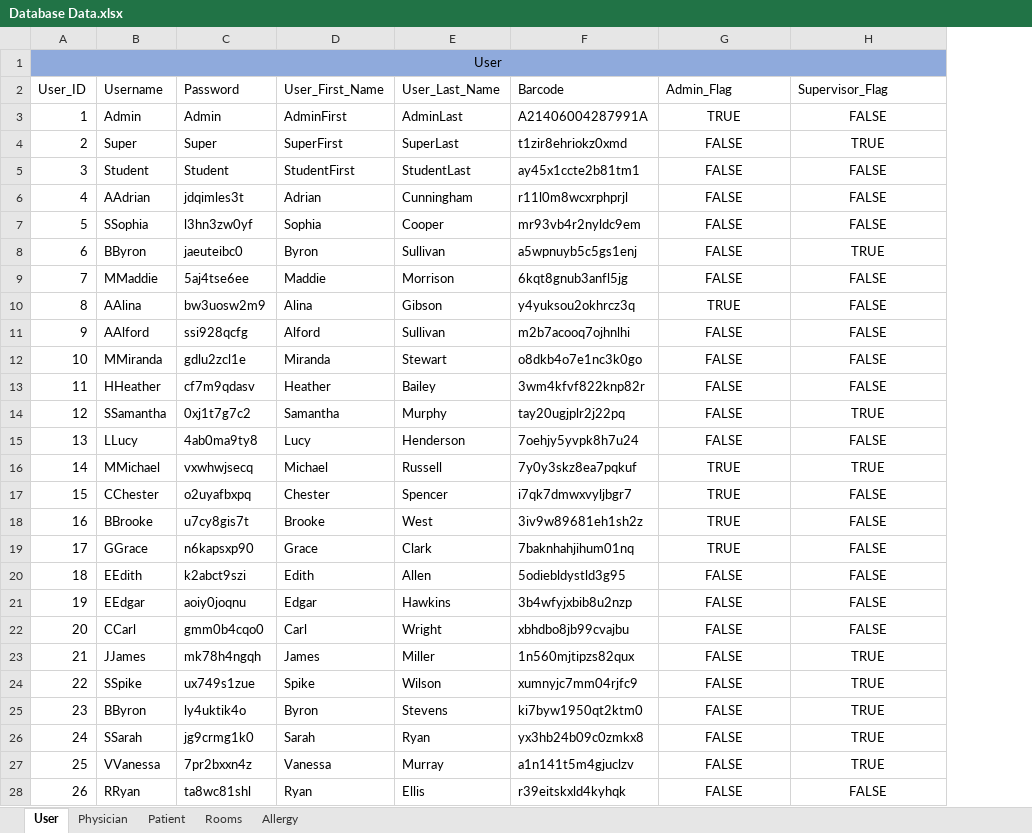
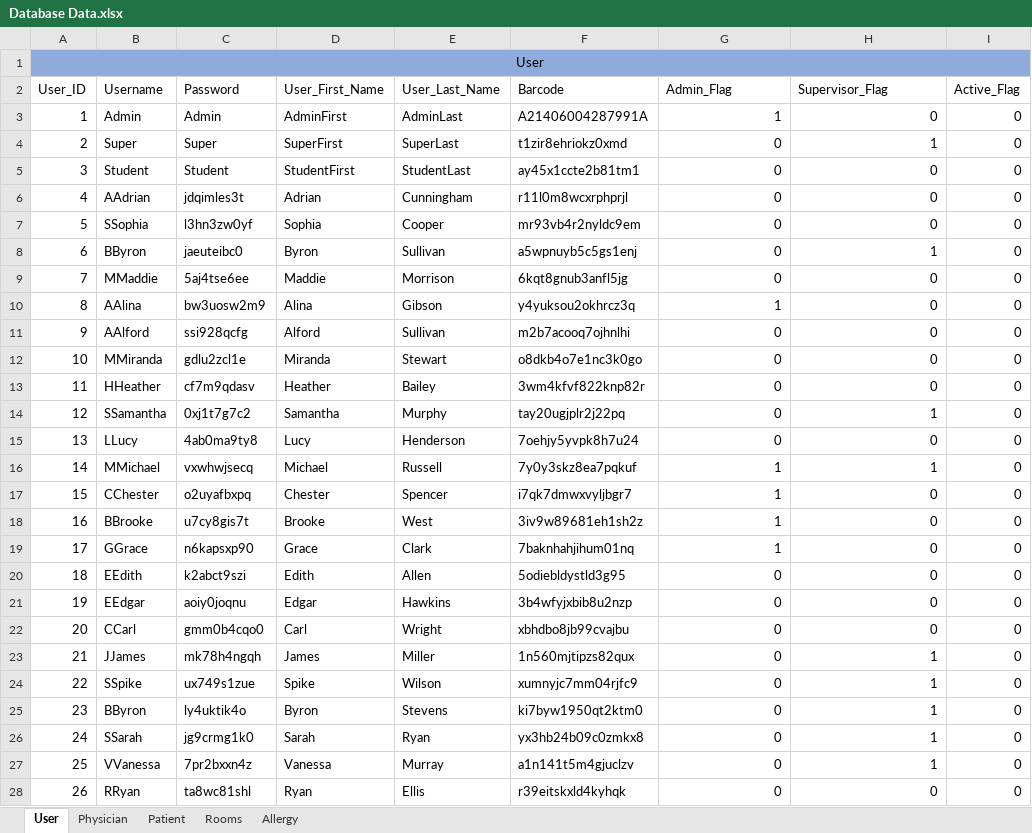
Before and after one commit to atbeasec/CapStoneMedCart_Final, an Excel workbook: Database Data.xlsx, sheet User, drawn as a sheet; only a part is shown; values as stored, in another font and other column widths than the file's, no borders; the diff covers the shown part only; the diff names each change by its address in the sheet, - before the commit and + after, or states it on an @@ line.

Commit message:
Changed all Flags to Integers

```diff
--- a/Database Data.xlsx (sheet User)
+++ b/Database Data.xlsx (sheet User)
+column I (Active_Flag), rows 3-28: all 0
-G3 (Admin_Flag): TRUE
+G3 (Admin_Flag): 1
-G3:H28 alignment: center
+G3:H28 alignment: right
-H3 (Supervisor_Flag): FALSE
+H3 (Supervisor_Flag): 0
-G4:G9 (Admin_Flag): FALSE
+G4:G9 (Admin_Flag): 0
-H4 (Supervisor_Flag): TRUE
+H4 (Supervisor_Flag): 1
-H5:H7 (Supervisor_Flag): FALSE
+H5:H7 (Supervisor_Flag): 0
-H8 (Supervisor_Flag): TRUE
+H8 (Supervisor_Flag): 1
-H9:H13 (Supervisor_Flag): FALSE
+H9:H13 (Supervisor_Flag): 0
-G10 (Admin_Flag): TRUE
+G10 (Admin_Flag): 1
-G11:G15 (Admin_Flag): FALSE
+G11:G15 (Admin_Flag): 0
-H14 (Supervisor_Flag): TRUE
+H14 (Supervisor_Flag): 1
-H15 (Supervisor_Flag): FALSE
+H15 (Supervisor_Flag): 0
-G16:G19 (Admin_Flag): TRUE
+G16:G19 (Admin_Flag): 1
-H16 (Supervisor_Flag): TRUE
+H16 (Supervisor_Flag): 1
-H17:H22 (Supervisor_Flag): FALSE
+H17:H22 (Supervisor_Flag): 0
-G20:G28 (Admin_Flag): FALSE
+G20:G28 (Admin_Flag): 0
-H23:H27 (Supervisor_Flag): TRUE
+H23:H27 (Supervisor_Flag): 1
-H28 (Supervisor_Flag): FALSE
+H28 (Supervisor_Flag): 0
```
Also changed, not shown: 48 edited cells and cell formats elsewhere in this sheet, sheet Rooms.
